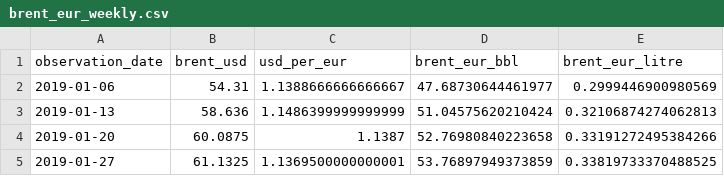
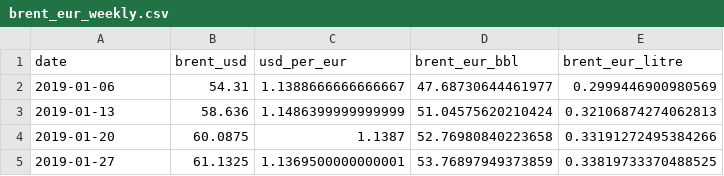
Before and after one commit to josepaulonunes/fuel-prices-portugal, a CSV file: data/processed/brent_eur_weekly.csv, drawn as a sheet; only a part is shown.

```diff
--- a/data/processed/brent_eur_weekly.csv
+++ b/data/processed/brent_eur_weekly.csv
@@ -1,2 +1,2 @@
-observation_date,brent_usd,usd_per_eur,brent_eur_bbl,brent_eur_litre
+date,brent_usd,usd_per_eur,brent_eur_bbl,brent_eur_litre
 2019-01-06,54.31,1.1388666666666667,47.68730644461977,0.2999446900980569
```
Also changed, not shown: data/raw/brent_usd.csv, data/raw/usd_per_eur.csv, 1 other file.
